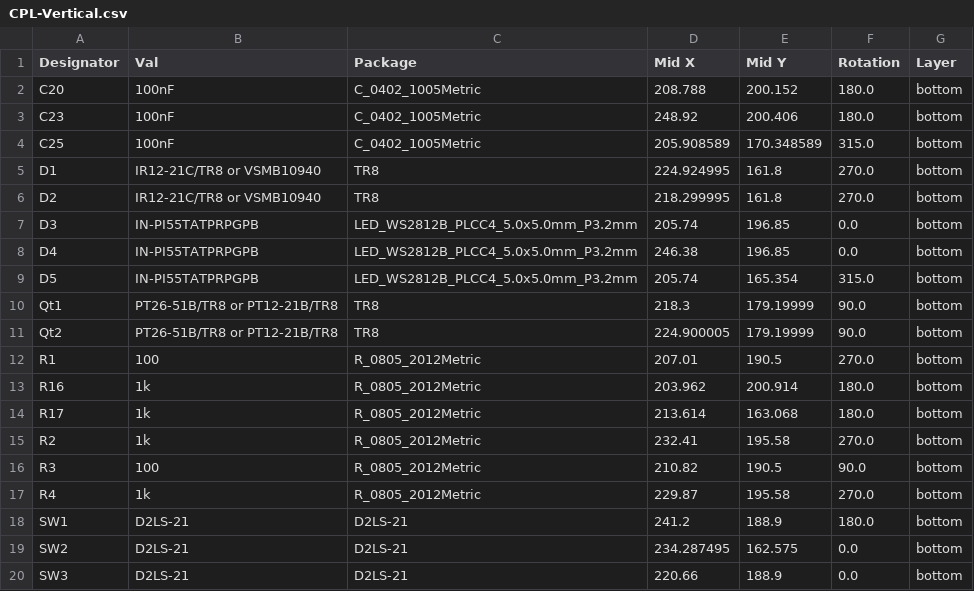
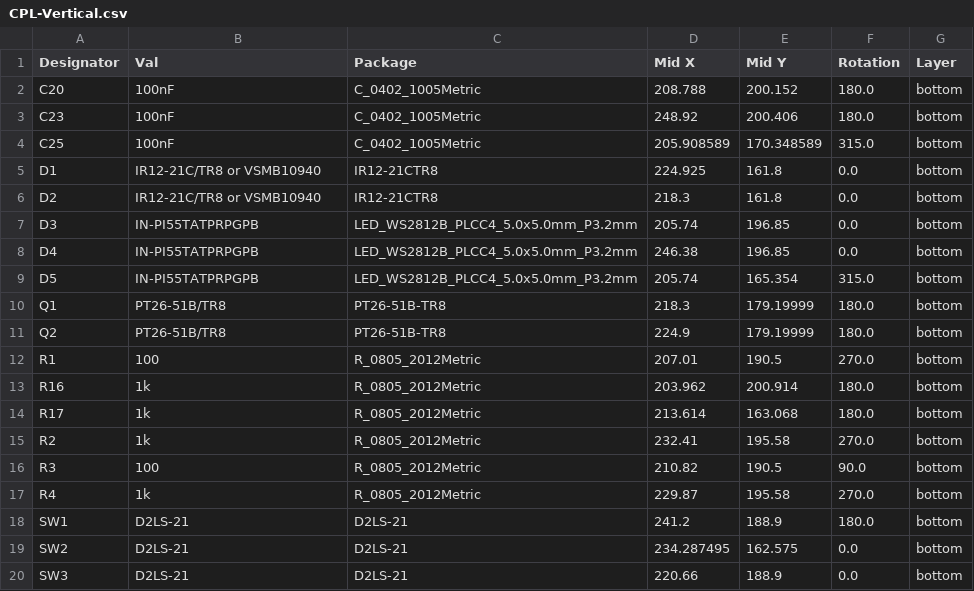
Before and after one commit to tannewt/classic-2-trackball, a CSV file: hardware/electronics/PCBs/kicad/vertical_left/jlcpcb/production_files/CPL-Vertical.csv, drawn as a sheet.

```diff
--- a/hardware/electronics/PCBs/kicad/vertical_left/jlcpcb/production_files/CPL-Vertical.csv
+++ b/hardware/electronics/PCBs/kicad/vertical_left/jlcpcb/production_files/CPL-Vertical.csv
@@ -4,4 +4,4 @@ C23,100nF,C_0402_1005Metric,248.92,200.406,180.0,bottom
 C25,100nF,C_0402_1005Metric,205.908589,170.348589,315.0,bottom
-D1,IR12-21C/TR8 or VSMB10940,TR8,224.924995,161.8,270.0,bottom
-D2,IR12-21C/TR8 or VSMB10940,TR8,218.299995,161.8,270.0,bottom
+D1,IR12-21C/TR8 or VSMB10940,IR12-21CTR8,224.925,161.8,0.0,bottom
+D2,IR12-21C/TR8 or VSMB10940,IR12-21CTR8,218.3,161.8,0.0,bottom
 D3,IN-PI55TATPRPGPB,LED_WS2812B_PLCC4_5.0x5.0mm_P3.2mm,205.74,196.85,0.0,bottom
@@ -9,4 +9,4 @@ D4,IN-PI55TATPRPGPB,LED_WS2812B_PLCC4_5.0x5.0mm_P3.2mm,246.38,196.85,0.0,bottom
 D5,IN-PI55TATPRPGPB,LED_WS2812B_PLCC4_5.0x5.0mm_P3.2mm,205.74,165.354,315.0,bottom
-Qt1,PT26-51B/TR8 or PT12-21B/TR8,TR8,218.3,179.19999,90.0,bottom
-Qt2,PT26-51B/TR8 or PT12-21B/TR8,TR8,224.900005,179.19999,90.0,bottom
+Q1,PT26-51B/TR8,PT26-51B-TR8,218.3,179.19999,180.0,bottom
+Q2,PT26-51B/TR8,PT26-51B-TR8,224.9,179.19999,180.0,bottom
 R1,100,R_0805_2012Metric,207.01,190.5,270.0,bottom
```
Also changed, not shown: hardware/electronics/PCBs/kicad/vertical_left/jlcpcb/production_files/BOM-Vertical.csv, 24 other files.
